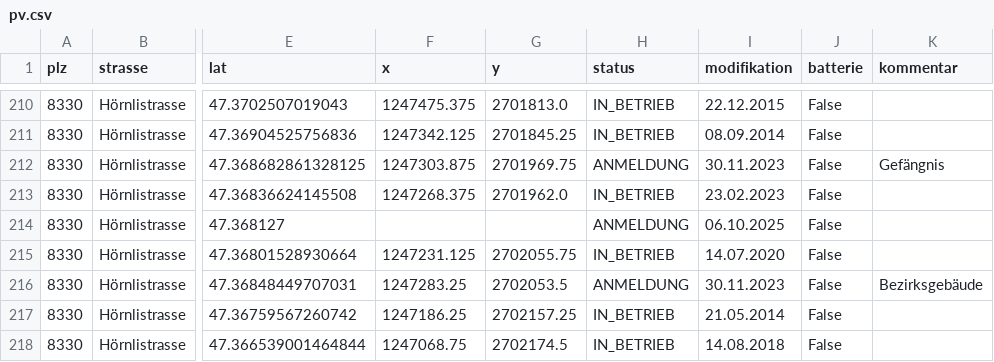
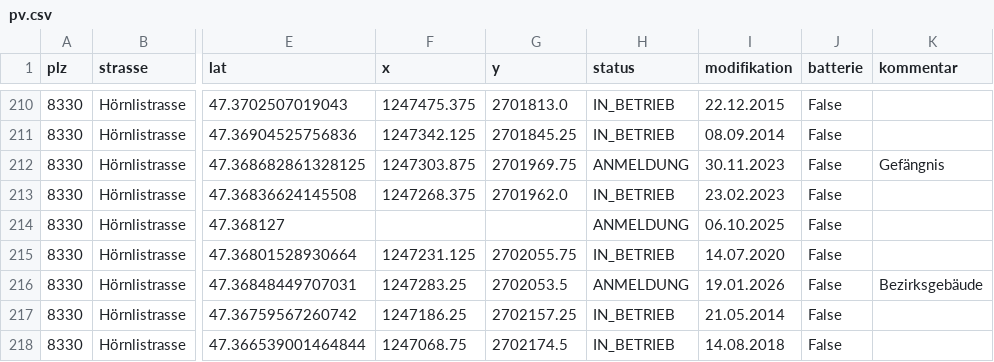
Before and after one commit to loeti82/firemap, a CSV file: pv.csv, drawn as a sheet; only a part is shown, gaps mark what is left out; the diff names each change by its address in the sheet, - before the commit and + after, or states it on an @@ line.

Commit message:
Hörnlistrassse 71

```diff
--- a/pv.csv
+++ b/pv.csv
-I216 (modifikation): 30.11.2023
+I216 (modifikation): 19.01.2026
```
